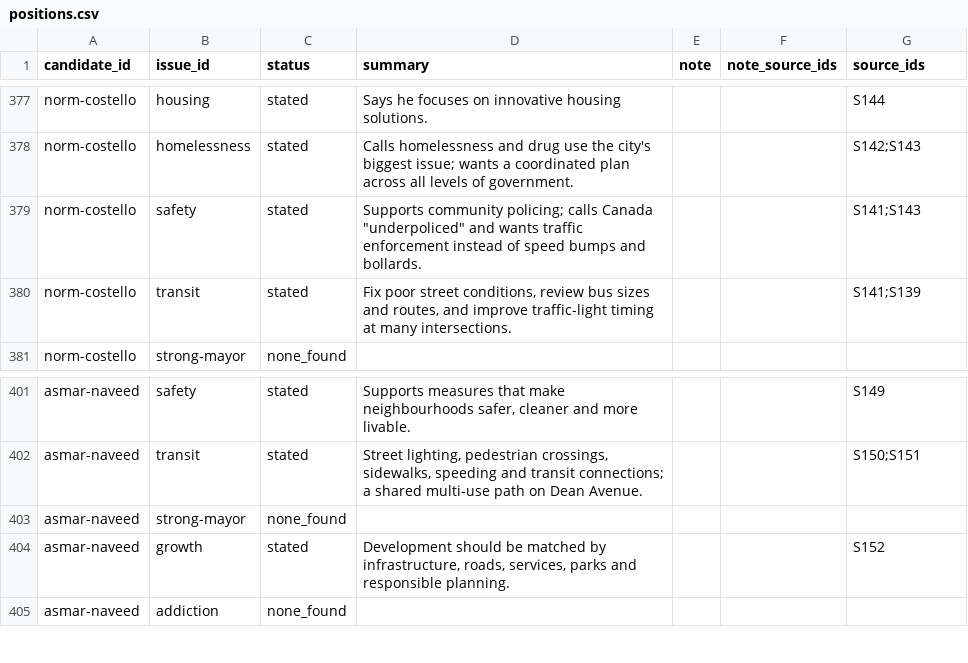
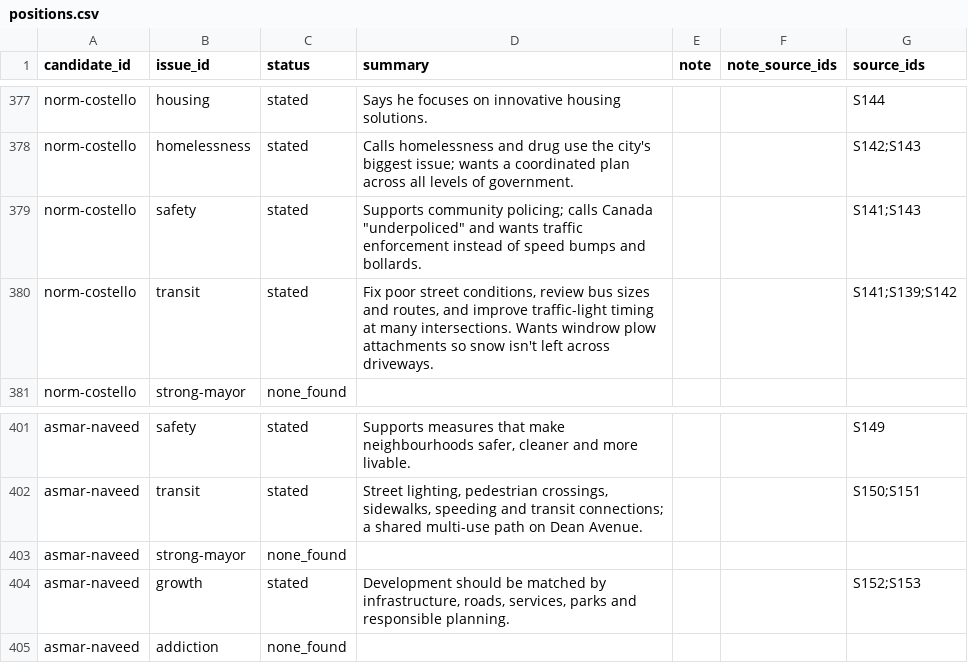
Before and after one commit to tenonic/barrie-election-2026, a CSV file: data/positions.csv, drawn as a sheet; only a part is shown, gaps mark what is left out.

```diff
--- a/data/positions.csv
+++ b/data/positions.csv
@@ -379,3 +379,3 @@ norm-costello,homelessness,stated,Calls homelessness and drug use the city's big
 norm-costello,safety,stated,"Supports community policing; calls Canada ""underpoliced"" and wants traffic enforcement instead of speed bumps and bollards.",,,S141;S143
-norm-costello,transit,stated,"Fix poor street conditions, review bus sizes and routes, and improve traffic-light timing at many intersections.",,,S141;S139
+norm-costello,transit,stated,"Fix poor street conditions, review bus sizes and routes, and improve traffic-light timing at many intersections. Wants windrow plow attachments so snow isn't left across driveways.",,,S141;S139;S142
 norm-costello,strong-mayor,none_found,,,,
@@ -403,3 +403,3 @@ asmar-naveed,transit,stated,"Street lighting, pedestrian crossings, sidewalks, s
 asmar-naveed,strong-mayor,none_found,,,,
-asmar-naveed,growth,stated,"Development should be matched by infrastructure, roads, services, parks and responsible planning.",,,S152
+asmar-naveed,growth,stated,"Development should be matched by infrastructure, roads, services, parks and responsible planning.",,,S152;S153
 asmar-naveed,addiction,none_found,,,,
```
Also changed, not shown: data/candidates.csv, data/sources.csv, 1 other file.
